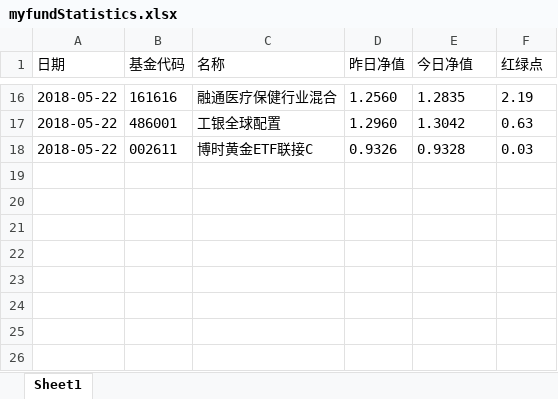
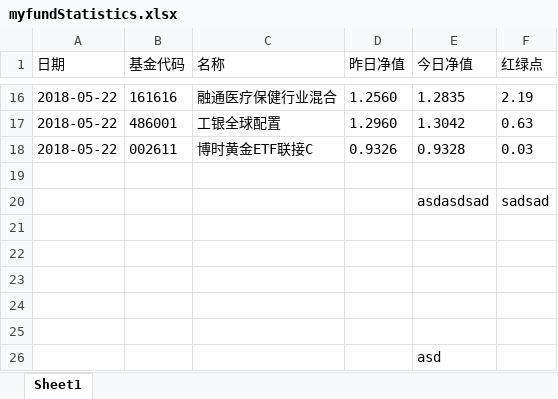
Before and after one commit to henryyang0820/testGit, an Excel workbook: myfundStatistics.xlsx, sheet Sheet1, drawn as a sheet; only a part is shown, gaps mark what is left out; values as stored, in another font and other column widths than the file's, no borders; the diff names each change by its address in the sheet, - before the commit and + after, or states it on an @@ line.

Commit message:
update statistics by excel

```diff
--- a/myfundStatistics.xlsx (sheet Sheet1)
+++ b/myfundStatistics.xlsx (sheet Sheet1)
+row 19: (empty)
+row 20:  |  |  |  | asdasdsad | sadsad
+row 21: (empty)
+row 22: (empty)
+row 23: (empty)
+row 24: (empty)
+row 25: (empty)
+row 26:  |  |  |  | asd
```
